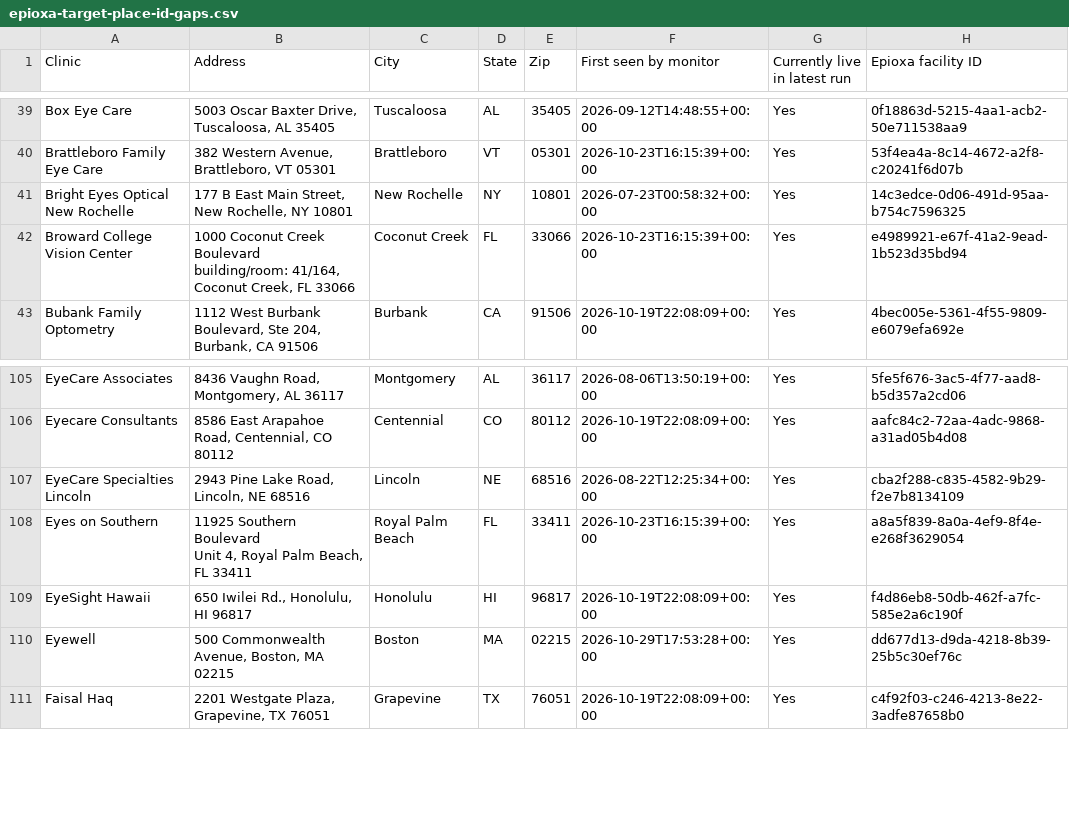
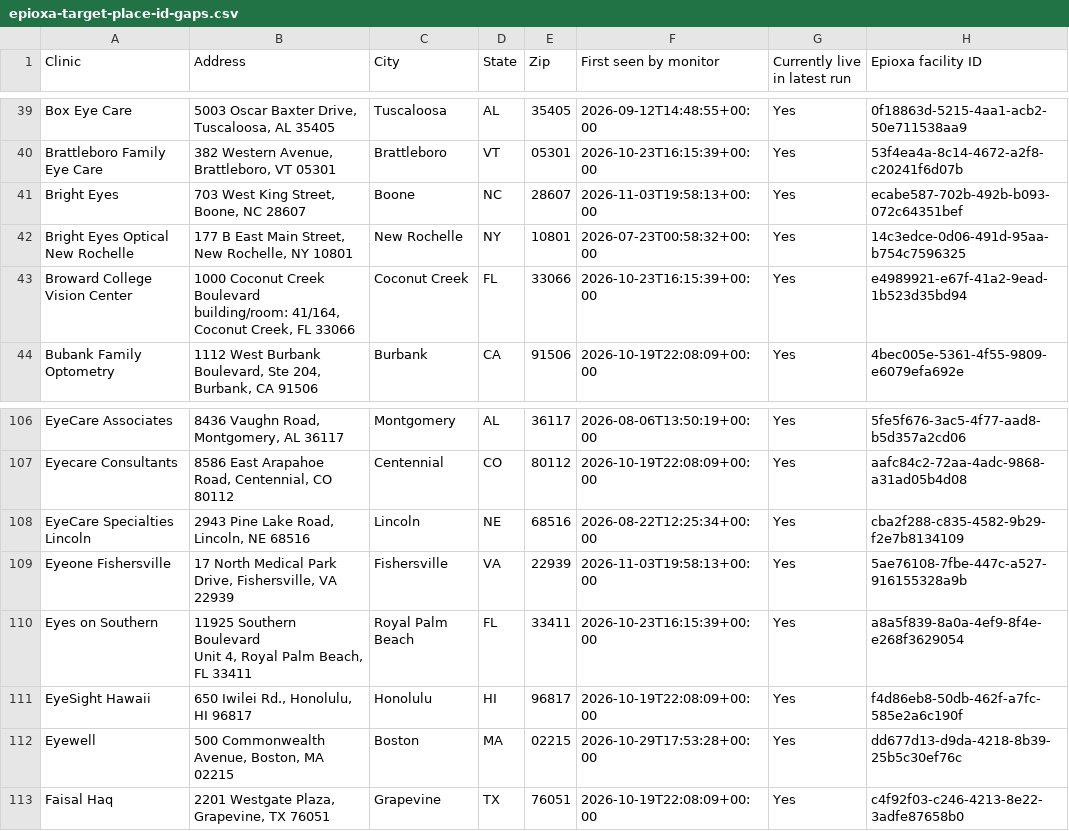
Before and after one commit to mpomroy9/epioxa-clinic-dashboard, a CSV file: outputs/epioxa-target-place-id-gaps.csv, drawn as a sheet; only a part is shown, gaps mark what is left out; the diff names each change by its address in the sheet, - before the commit and + after, or states it on an @@ line.

```diff
--- a/outputs/epioxa-target-place-id-gaps.csv
+++ b/outputs/epioxa-target-place-id-gaps.csv
+row 41: Bright Eyes | 703 West King Street, Boone, NC 28607 | Boone | NC | 28607 | 2026-11-03T19:58:13+00:00 | Yes | ecabe587-702b-492b-b093-072c64351bef
+row 109: Eyeone Fishersville | 17 North Medical Park Drive, Fishersville, VA 22939 | Fishersville | VA | 22939 | 2026-11-03T19:58:13+00:00 | Yes | 5ae76108-7fbe-447c-a527-916155328a9b
```
Also changed, not shown: outputs/epioxa-monitor-new-since-baseline.csv, outputs/epioxa-monitor-tracked-clinics.csv, 6 other files.
